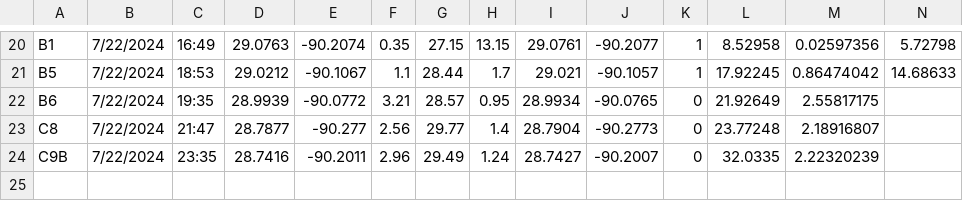
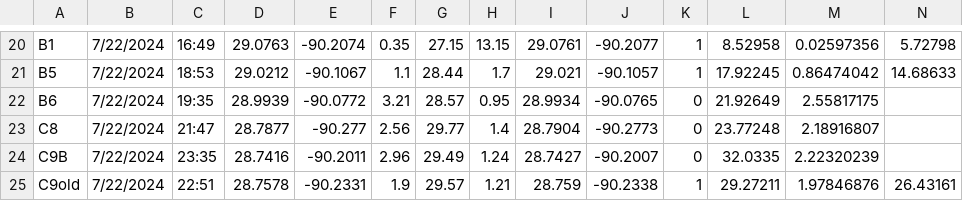
Before and after one commit to fish-pace/2026-proj-hypoxia-zones, a CSV file: contributor_folders/Harringmeyer/PACE_IS_Matchup_spectraPACE_LSU_Hypoxia_2425.csv, drawn as a sheet; only a part is shown, gaps mark what is left out; rows hold the shown columns only; the diff names each change by its address in the sheet, - before the commit and + after, or states it on an @@ line.

Commit message:
Add PACE matchup notebook and update related files

```diff
--- a/contributor_folders/Harringmeyer/PACE_IS_Matchup_spectraPACE_LSU_Hypoxia_2425.csv
+++ b/contributor_folders/Harringmeyer/PACE_IS_Matchup_spectraPACE_LSU_Hypoxia_2425.csv
+row 25: C9old | 7/22/2024 | 22:51 | 28.7578 | -90.2331 | 1.9 | 29.57 | 1.21 | 28.759 | -90.2338 | 1 | 29.27211 | 1.97846876 | 26.43161
```
